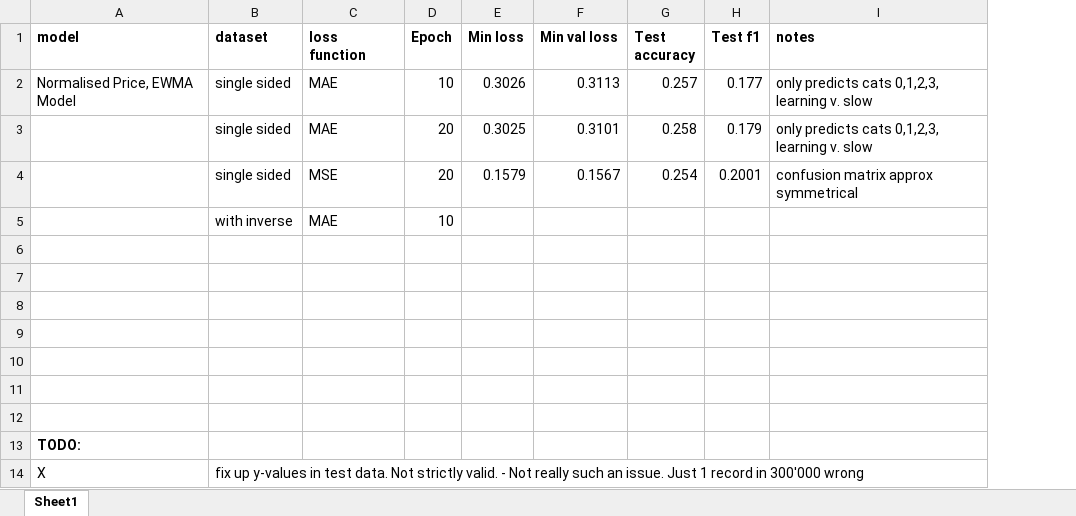
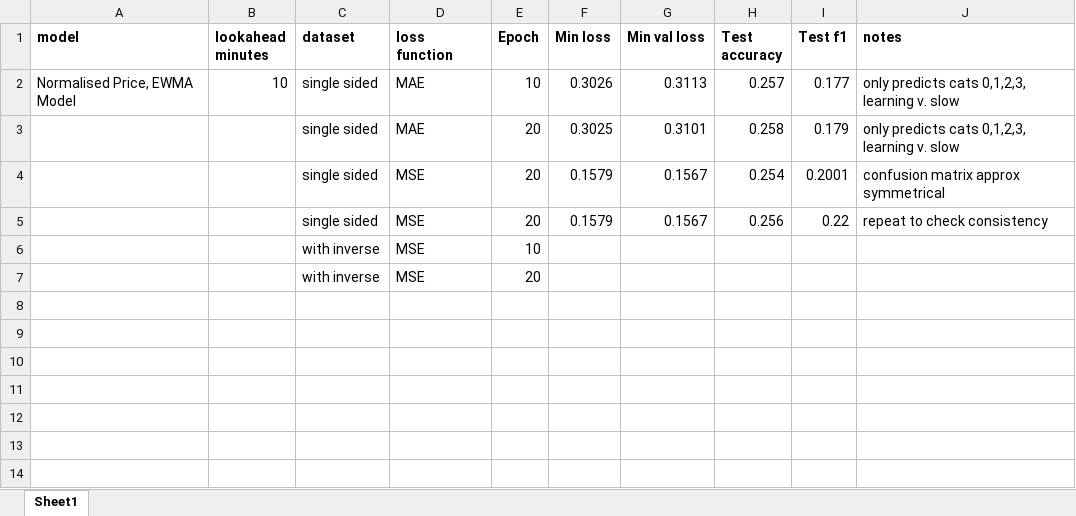
Before and after one commit to andrewwilson/mlnd, an Excel workbook: Capstone/Training Log.xlsx, sheet Sheet1, drawn as a sheet; values as stored, in another font and other column widths than the file's, no borders; removed rows and columns are numbered as before the commit, all else as after; the diff names each change by its address in the sheet, - before the commit and + after, or states it on an @@ line.

```diff
--- a/Capstone/Training Log.xlsx (sheet Sheet1)
+++ b/Capstone/Training Log.xlsx (sheet Sheet1)
+column B (lookahead minutes), row 2: 10
+row 5:  |  | single sided | MSE | 20 | 0.1579 | 0.1567 | 0.256 | 0.22 | repeat to check consistency
-D6 (loss function): MAE
+D6 (loss function): MSE
-row 7: (empty)
+row 7:  |  | with inverse | MSE | 20
-row 7: (empty)
-row 8: (empty)
-row 9: (empty)
-row 10: (empty)
-row 11: (empty)
-row 12: (empty)
-row 13: TODO:
-row 14: X | fix up y-values in test data. Not strictly valid. - Not really such an issue. Just 1 record in 300'000 wrong
```
Also changed, not shown: 6 other files.
